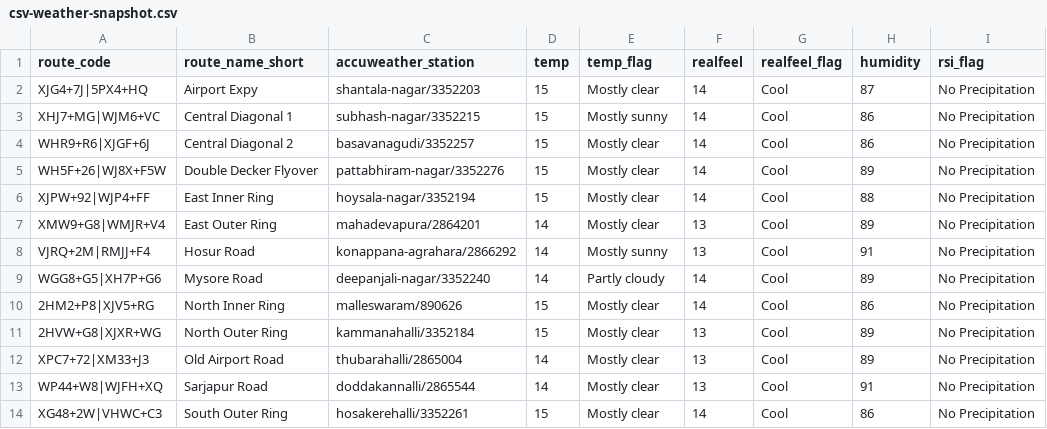
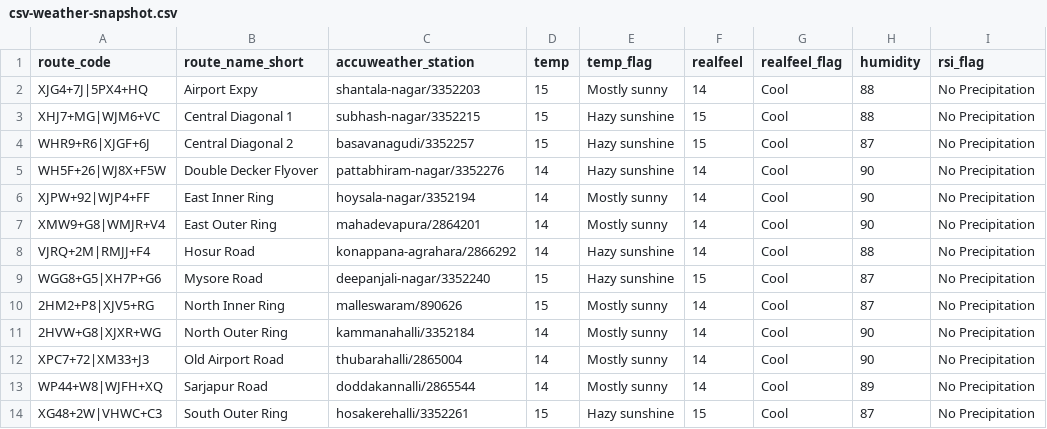
Before and after one commit to thecont1/traffic-monitor-lizard, a CSV file: data/csv-weather-snapshot.csv, drawn as a sheet; only a part is shown; the diff names each change by its address in the sheet, - before the commit and + after, or states it on an @@ line.

```diff
--- a/data/csv-weather-snapshot.csv
+++ b/data/csv-weather-snapshot.csv
-E2 (temp_flag): Mostly clear
+E2 (temp_flag): Mostly sunny
-H2 (humidity): 87
+H2 (humidity): 88
-E3 (temp_flag): Mostly sunny
+E3 (temp_flag): Hazy sunshine
-F3:F4 (realfeel): 14
+F3:F4 (realfeel): 15
-H3 (humidity): 86
+H3 (humidity): 88
-E4:E5 (temp_flag): Mostly clear
+E4:E5 (temp_flag): Hazy sunshine
-H4 (humidity): 86
+H4 (humidity): 87
-D5:D6 (temp): 15
+D5:D6 (temp): 14
-H5 (humidity): 89
+H5 (humidity): 90
-E6:E7 (temp_flag): Mostly clear
+E6:E7 (temp_flag): Mostly sunny
-H6 (humidity): 88
+H6 (humidity): 90
-F7:F8 (realfeel): 13
+F7:F8 (realfeel): 14
-H7 (humidity): 89
+H7 (humidity): 90
-E8 (temp_flag): Mostly sunny
+E8 (temp_flag): Hazy sunshine
-H8 (humidity): 91
+H8 (humidity): 88
-D9 (temp): 14
+D9 (temp): 15
-E9 (temp_flag): Partly cloudy
+E9 (temp_flag): Hazy sunshine
-F9 (realfeel): 14
+F9 (realfeel): 15
-H9 (humidity): 89
+H9 (humidity): 87
-E10:E13 (temp_flag): Mostly clear
+E10:E13 (temp_flag): Mostly sunny
-H10 (humidity): 86
+H10 (humidity): 87
-D11 (temp): 15
+D11 (temp): 14
-F11:F13 (realfeel): 13
+F11:F13 (realfeel): 14
-H11:H12 (humidity): 89
+H11:H12 (humidity): 90
-H13 (humidity): 91
+H13 (humidity): 89
-E14 (temp_flag): Mostly clear
+E14 (temp_flag): Hazy sunshine
-F14 (realfeel): 14
+F14 (realfeel): 15
-H14 (humidity): 86
+H14 (humidity): 87
```
Also changed, not shown: 2 other files.
